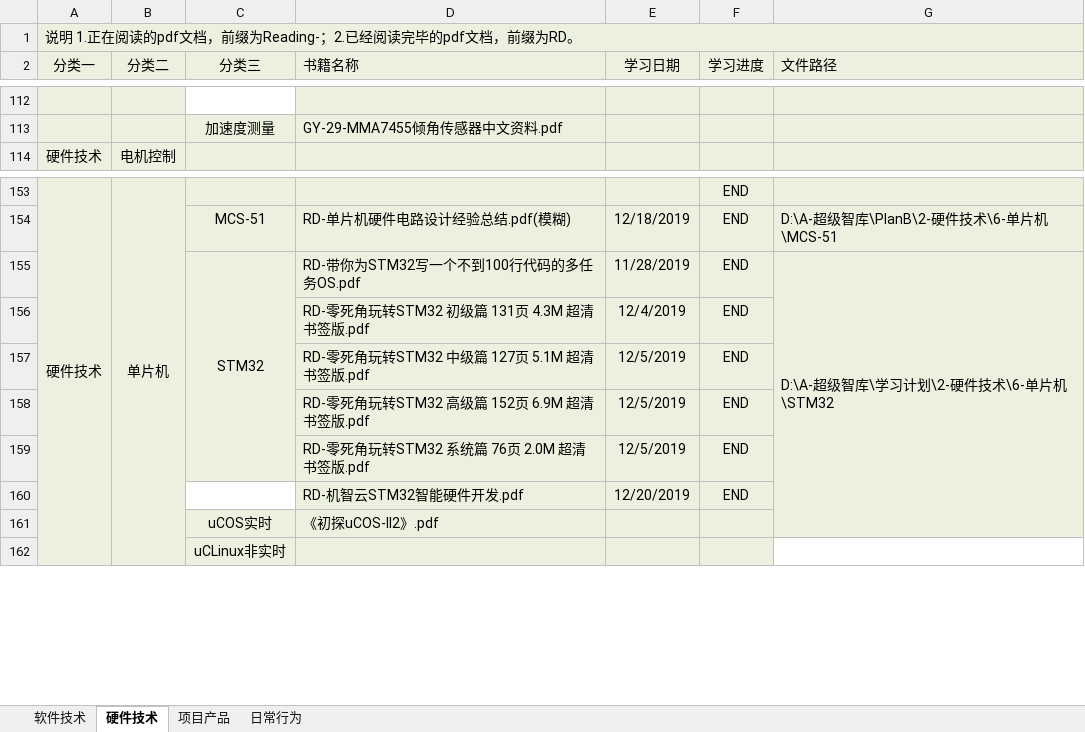
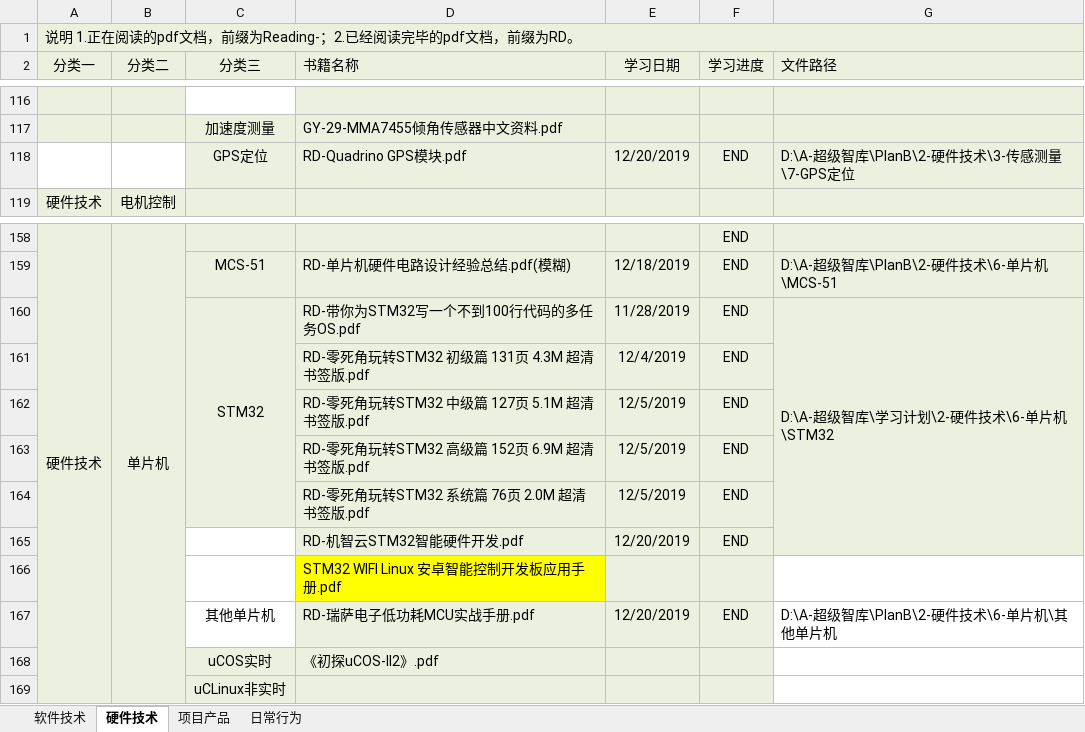
Before and after one commit to ShellAlbert/Summary2019, an Excel workbook: PlanB/PlanB.xlsx, sheet 硬件技术, drawn as a sheet; only a part is shown, gaps mark what is left out; values as stored, in another font and other column widths than the file's, no borders; removed rows and columns are numbered as before the commit, all else as after; the diff covers the shown part only; the diff names each change by its address in the sheet, - before the commit and + after, or states it on an @@ line.

Commit message:
stm32 wifi linux android inteligent control development board manual.pdf

```diff
--- a/PlanB/PlanB.xlsx (sheet 硬件技术)
+++ b/PlanB/PlanB.xlsx (sheet 硬件技术)
+row 118:  |  | GPS定位 | RD-Quadrino GPS模块.pdf | 12/20/2019 | END | D:\A-超级智库\PlanB\2-硬件技术\3-传感测量\7-GPS定位
-G155:G161 merged
+G160:G165 merged
+row 166:  |  |  | STM32 WIFI Linux 安卓智能控制开发板应用手册.pdf
+row 167:  |  | 其他单片机 | RD-瑞萨电子低功耗MCU实战手册.pdf | 12/20/2019 | END | D:\A-超级智库\PlanB\2-硬件技术\6-单片机\其他单片机
```
Also changed, not shown: 9 added rows, 2 removed rows, 5 edited cells, cell formats and merged cells elsewhere in this sheet, sheet 软件技术.
